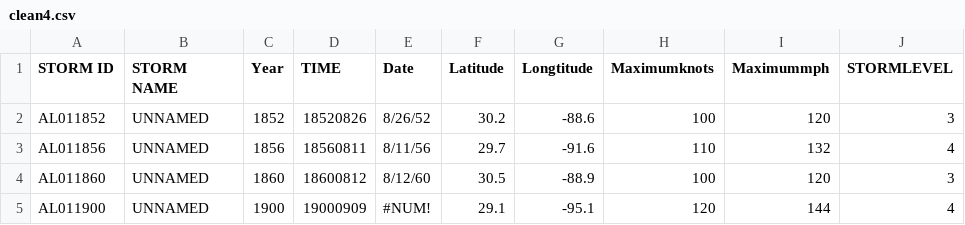
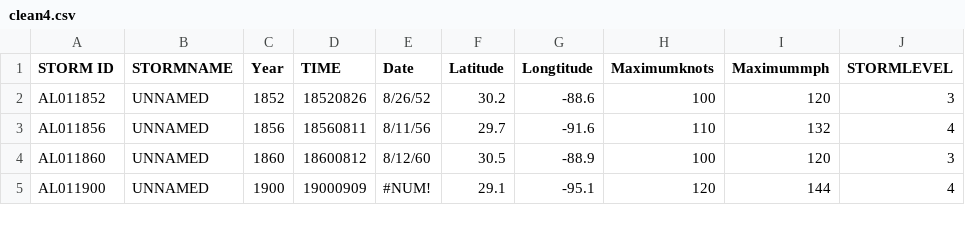
Before and after one commit to ikechennnn/ikechennnn.github.io, a CSV file: homework/final project copy/data/clean4.csv, drawn as a sheet; only a part is shown.

Commit message:
final project update

```diff
--- a/homework/final project copy/data/clean4.csv
+++ b/homework/final project copy/data/clean4.csv
@@ -1,2 +1,2 @@
-STORM ID,STORM NAME,Year,TIME,Date,Latitude,Longtitude,Maximumknots,Maximummph,STORMLEVEL
+STORM ID,STORMNAME,Year,TIME,Date,Latitude,Longtitude,Maximumknots,Maximummph,STORMLEVEL
 AL011852,UNNAMED,1852,18520826,8/26/52,30.2,-88.6,100,120,3
```
Also changed, not shown: 2 other files.
